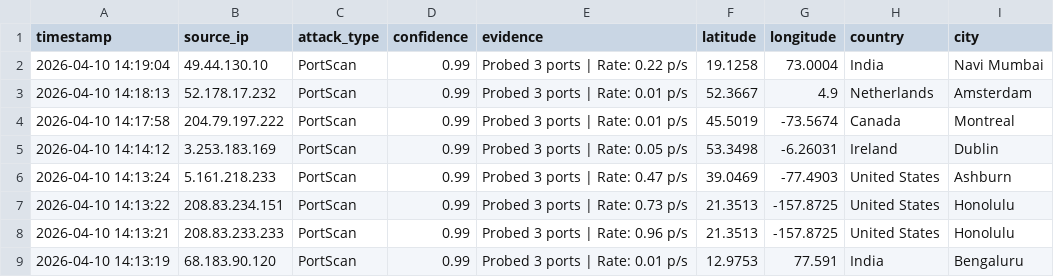
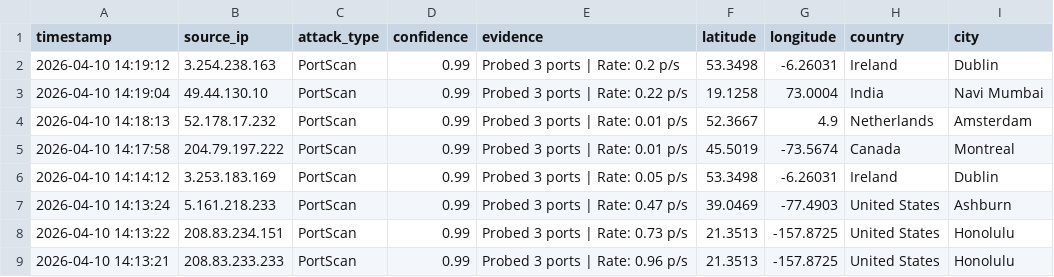
Before and after one commit to vinayak-salian/honeypot-idps, a CSV file: logs/security_events.csv, drawn as a sheet; only a part is shown; the shorter side is filled out with more unchanged rows.

```diff
--- a/logs/security_events.csv
+++ b/logs/security_events.csv
@@ -1,2 +1,3 @@
 timestamp,source_ip,attack_type,confidence,evidence,latitude,longitude,country,city
+"2026-04-10 14:19:12",3.254.238.163,PortScan,0.99,"Probed 3 ports | Rate: 0.2 p/s",53.3498,-6.26031,Ireland,Dublin
 "2026-04-10 14:19:04",49.44.130.10,PortScan,0.99,"Probed 3 ports | Rate: 0.22 p/s",19.1258,73.0004,India,"Navi Mumbai"
```
Also changed, not shown: logs/system_status.csv.
